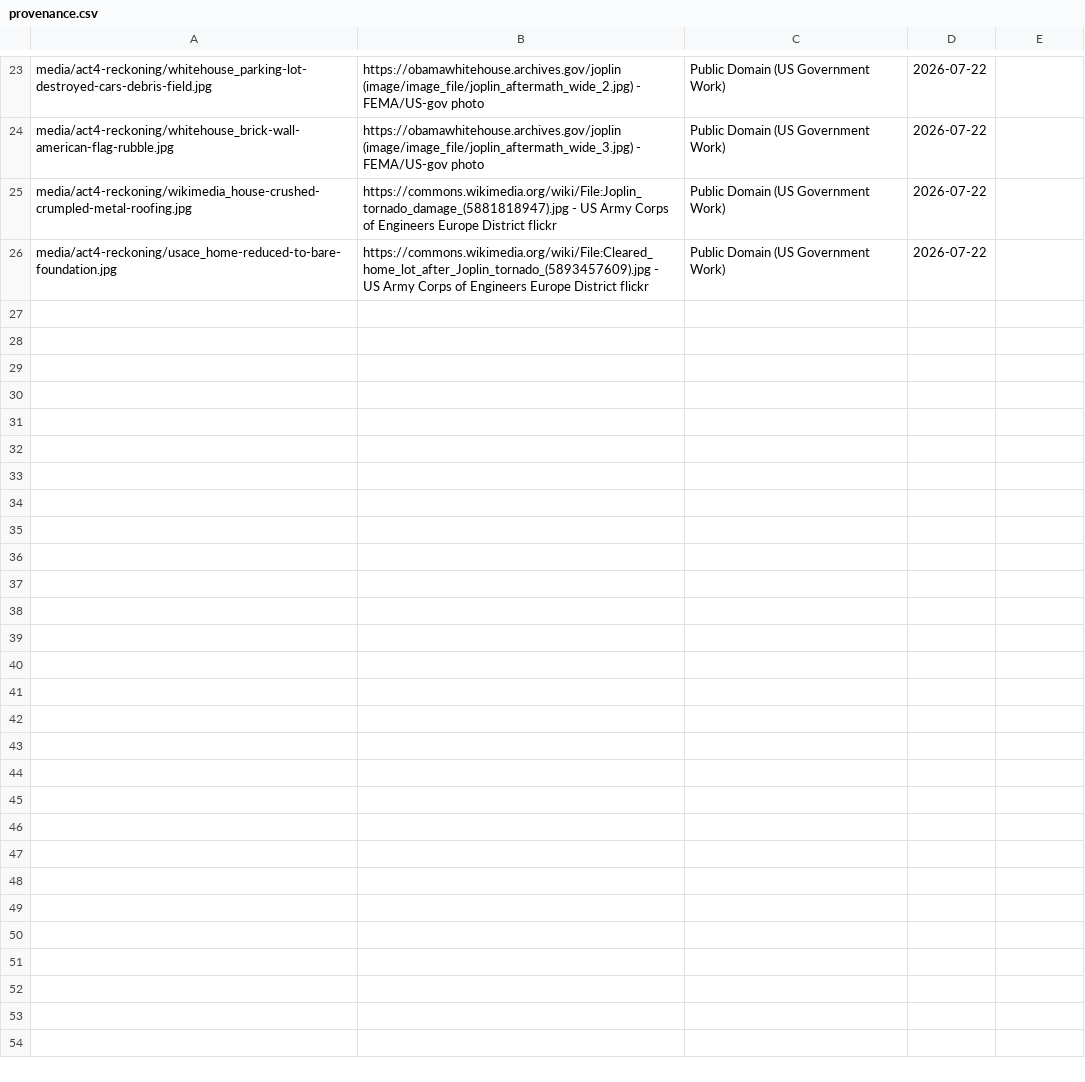
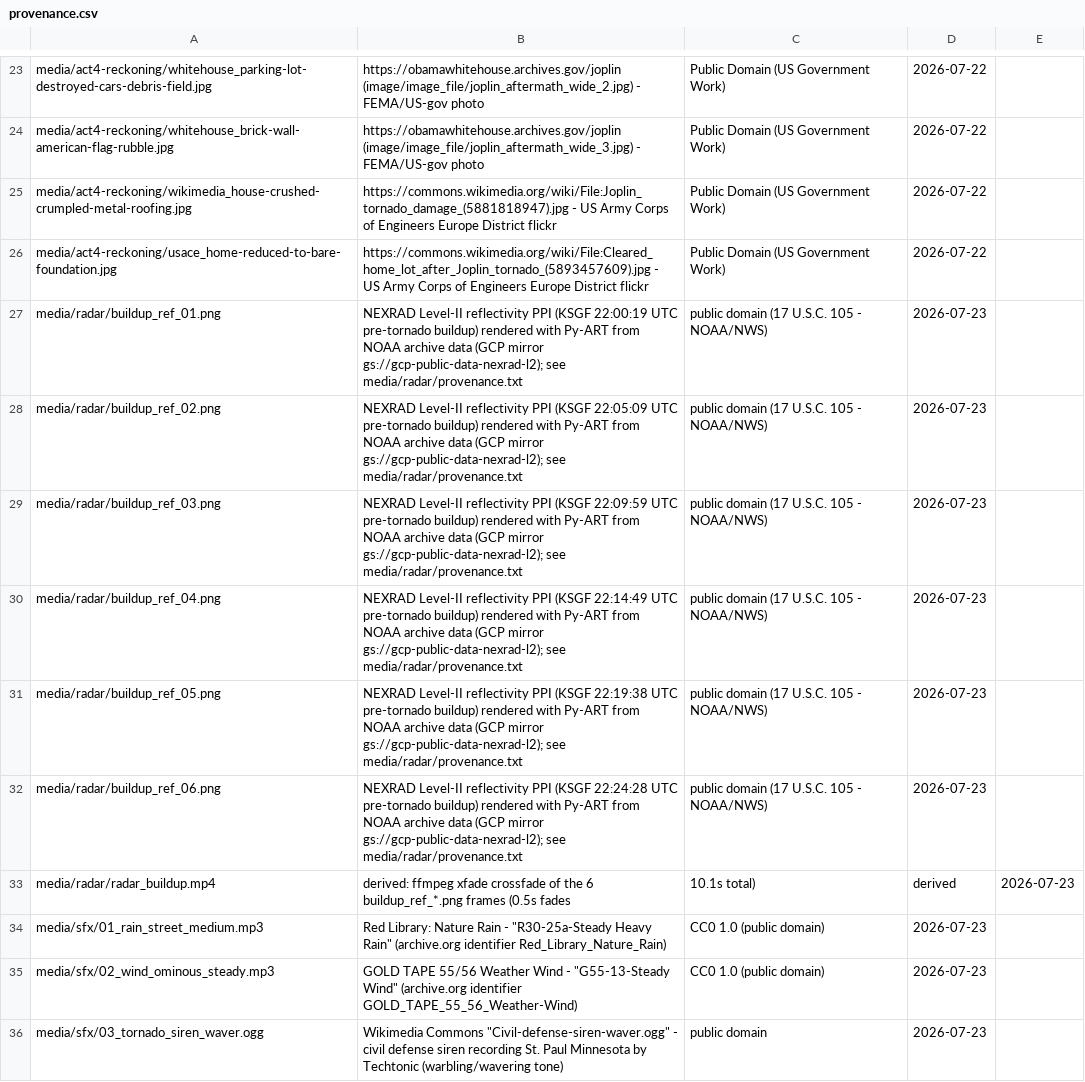
Before and after one commit to sidhartha1s/storm-market, a CSV file: episodes/ep1-joplin/media/provenance.csv, drawn as a sheet; only a part is shown, gaps mark what is left out; the diff covers the shown part only.

Commit message:
ep1 v3: provenance rows for stock-v3, sfx, radar buildup sourcing

```diff
--- a/episodes/ep1-joplin/media/provenance.csv
+++ b/episodes/ep1-joplin/media/provenance.csv
@@ -26 +26,11 @@ media/act4-reckoning/wikimedia_house-crushed-crumpled-metal-roofing.jpg,https://
 media/act4-reckoning/usace_home-reduced-to-bare-foundation.jpg,https://commons.wikimedia.org/wiki/File:Cleared_home_lot_after_Joplin_tornado_(5893457609).jpg - US Army Corps of Engineers Europe District flickr,Public Domain (US Government Work),2026-07-22
+media/radar/buildup_ref_01.png,NEXRAD Level-II reflectivity PPI (KSGF 22:00:19 UTC pre-tornado buildup) rendered with Py-ART from NOAA archive data (GCP mirror gs://gcp-public-data-nexrad-l2); see media/radar/provenance.txt,public domain (17 U.S.C. 105 - NOAA/NWS),2026-07-23
+media/radar/buildup_ref_02.png,NEXRAD Level-II reflectivity PPI (KSGF 22:05:09 UTC pre-tornado buildup) rendered with Py-ART from NOAA archive data (GCP mirror gs://gcp-public-data-nexrad-l2); see media/radar/provenance.txt,public domain (17 U.S.C. 105 - NOAA/NWS),2026-07-23
+media/radar/buildup_ref_03.png,NEXRAD Level-II reflectivity PPI (KSGF 22:09:59 UTC pre-tornado buildup) rendered with Py-ART from NOAA archive data (GCP mirror gs://gcp-public-data-nexrad-l2); see media/radar/provenance.txt,public domain (17 U.S.C. 105 - NOAA/NWS),2026-07-23
+media/radar/buildup_ref_04.png,NEXRAD Level-II reflectivity PPI (KSGF 22:14:49 UTC pre-tornado buildup) rendered with Py-ART from NOAA archive data (GCP mirror gs://gcp-public-data-nexrad-l2); see media/radar/provenance.txt,public domain (17 U.S.C. 105 - NOAA/NWS),2026-07-23
+media/radar/buildup_ref_05.png,NEXRAD Level-II reflectivity PPI (KSGF 22:19:38 UTC pre-tornado buildup) rendered with Py-ART from NOAA archive data (GCP mirror gs://gcp-public-data-nexrad-l2); see media/radar/provenance.txt,public domain (17 U.S.C. 105 - NOAA/NWS),2026-07-23
+media/radar/buildup_ref_06.png,NEXRAD Level-II reflectivity PPI (KSGF 22:24:28 UTC pre-tornado buildup) rendered with Py-ART from NOAA archive data (GCP mirror gs://gcp-public-data-nexrad-l2); see media/radar/provenance.txt,public domain (17 U.S.C. 105 - NOAA/NWS),2026-07-23
+media/radar/radar_buildup.mp4,derived: ffmpeg xfade crossfade of the 6 buildup_ref_*.png frames (0.5s fades, 10.1s total),derived,2026-07-23
+media/sfx/01_rain_street_medium.mp3,Red Library: Nature Rain - "R30-25a-Steady Heavy Rain" (archive.org identifier Red_Library_Nature_Rain),CC0 1.0 (public domain),2026-07-23
+media/sfx/02_wind_ominous_steady.mp3,GOLD TAPE 55/56 Weather Wind - "G55-13-Steady Wind" (archive.org identifier GOLD_TAPE_55_56_Weather-Wind),CC0 1.0 (public domain),2026-07-23
+media/sfx/03_tornado_siren_waver.ogg,Wikimedia Commons "Civil-defense-siren-waver.ogg" - civil defense siren recording St. Paul Minnesota by Techtonic (warbling/wavering tone),public domain,2026-07-23
```
Also changed, not shown: 21 added rows elsewhere in this file.
